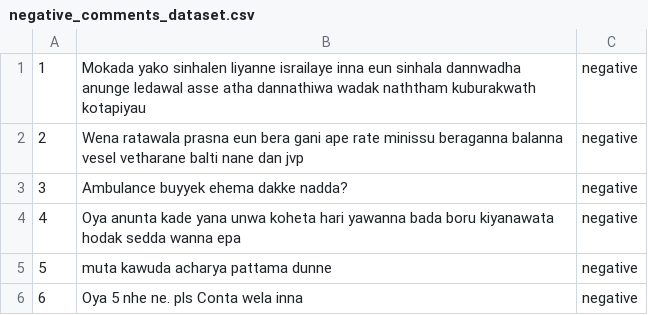
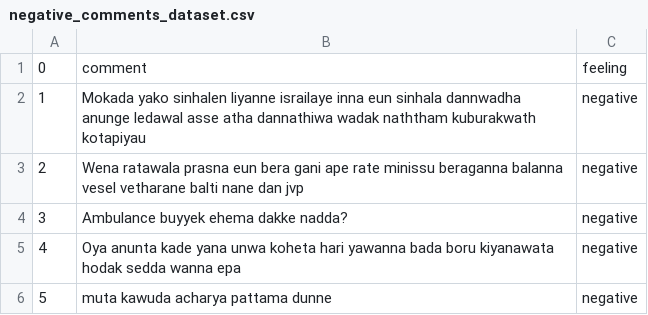
Before and after one commit to pavinduLakshan/nlp-bigram-sentiment-analysis, a CSV file: dataset/negative_comments_dataset.csv, drawn as a sheet; only a part is shown; the shorter side is filled out with more unchanged rows; the diff names each change by its address in the sheet, - before the commit and + after, or states it on an @@ line.

Commit message:
Update negative_comments_dataset.csv

```diff
--- a/dataset/negative_comments_dataset.csv
+++ b/dataset/negative_comments_dataset.csv
+row 1: 0 | comment | feeling
```
